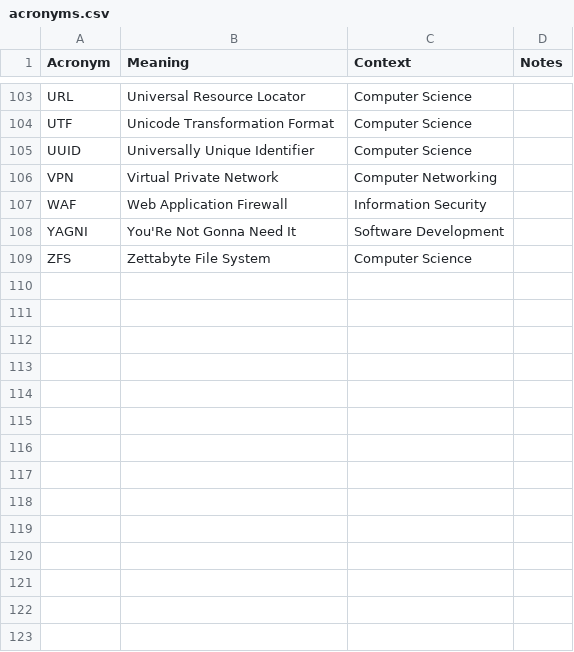
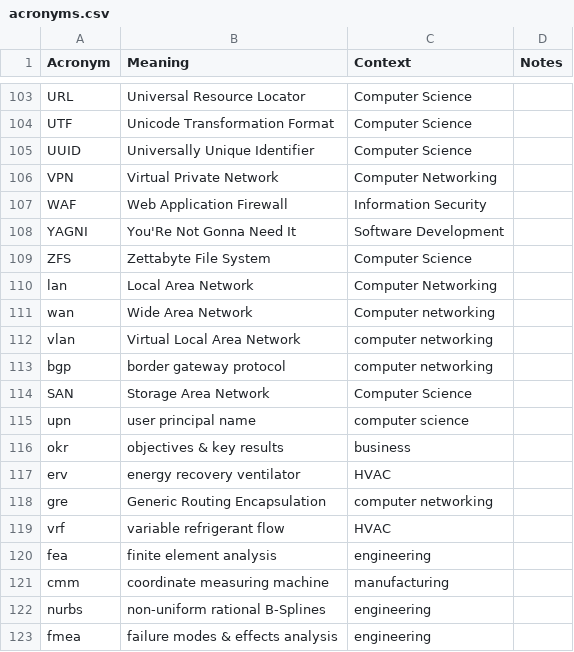
Before and after one commit to chadmando/acronyms, a CSV file: acronyms.csv, drawn as a sheet; only a part is shown, gaps mark what is left out; the diff names each change by its address in the sheet, - before the commit and + after, or states it on an @@ line.

Commit message:
add acronyms

```diff
--- a/acronyms.csv
+++ b/acronyms.csv
+row 110: lan | Local Area Network | Computer Networking
+row 111: wan | Wide Area Network | Computer networking
+row 112: vlan | Virtual Local Area Network | computer networking
+row 113: bgp | border gateway protocol | computer networking
+row 114: SAN | Storage Area Network | Computer Science
+row 115: upn | user principal name | computer science
+row 116: okr | objectives & key results | business
+row 117: erv | energy recovery ventilator | HVAC
+row 118: gre | Generic Routing Encapsulation | computer networking
+row 119: vrf | variable refrigerant flow | HVAC
+row 120: fea | finite element analysis | engineering
+row 121: cmm | coordinate measuring machine | manufacturing
+row 122: nurbs | non-uniform rational B-Splines | engineering
+row 123: fmea | failure modes & effects analysis | engineering
```
